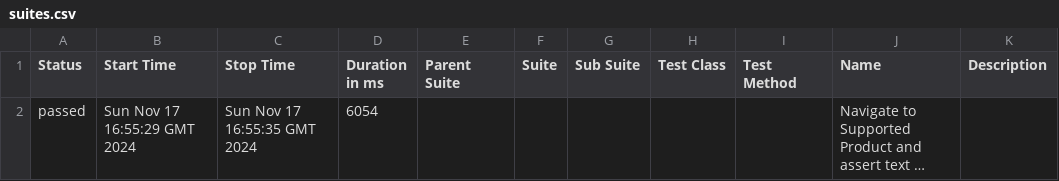
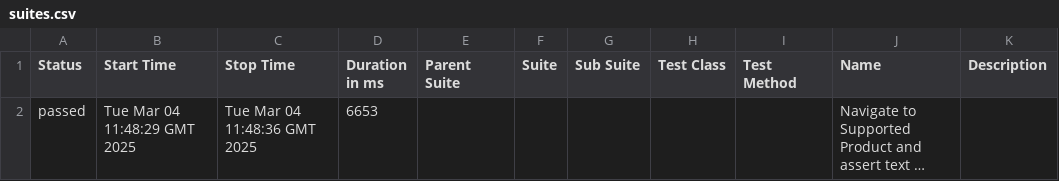
Before and after one commit to mg-test-tech/ui-test-auto, a CSV file: SP_WITH_PYTHON/allure-report/data/suites.csv, drawn as a sheet; long unchanged cells end in …; the diff names each change by its address in the sheet, - before the commit and + after, or states it on an @@ line.

```diff
--- a/SP_WITH_PYTHON/allure-report/data/suites.csv
+++ b/SP_WITH_PYTHON/allure-report/data/suites.csv
-B2 (Start Time): Sun Nov 17 16:55:29 GMT 2024
+B2 (Start Time): Tue Mar 04 11:48:29 GMT 2025
-C2 (Stop Time): Sun Nov 17 16:55:35 GMT 2024
+C2 (Stop Time): Tue Mar 04 11:48:36 GMT 2025
-D2 (Duration in ms): 6054
+D2 (Duration in ms): 6653
```
Also changed, not shown: 19 other files.
